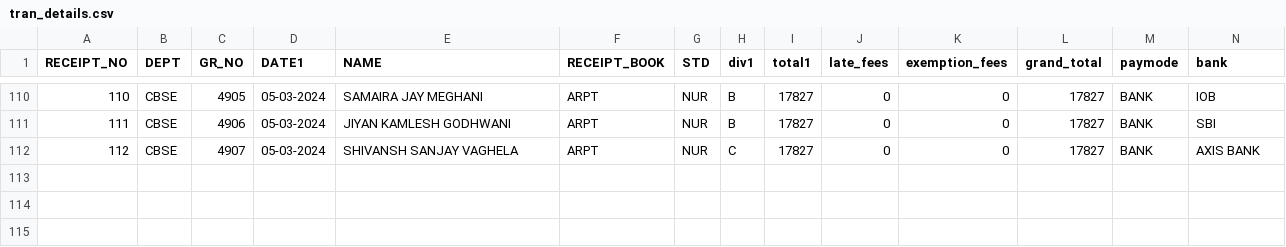
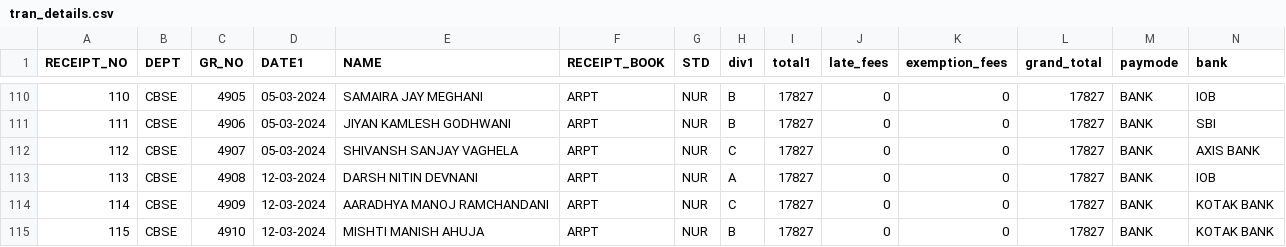
Before and after one commit to Kunal-63/CodeWorked, a CSV file: BACKUP/tran_details.csv, drawn as a sheet; only a part is shown, gaps mark what is left out; rows hold the shown columns only; the diff names each change by its address in the sheet, - before the commit and + after, or states it on an @@ line.

```diff
--- a/BACKUP/tran_details.csv
+++ b/BACKUP/tran_details.csv
+row 113: 113 | CBSE | 4908 | 12-03-2024 | DARSH NITIN DEVNANI | ARPT | NUR | A | 17827 | 0 | 0 | 17827 | BANK | IOB
+row 114: 114 | CBSE | 4909 | 12-03-2024 | AARADHYA MANOJ RAMCHANDANI | ARPT | NUR | C | 17827 | 0 | 0 | 17827 | BANK | KOTAK BANK
+row 115: 115 | CBSE | 4910 | 12-03-2024 | MISHTI MANISH AHUJA | ARPT | NUR | B | 17827 | 0 | 0 | 17827 | BANK | KOTAK BANK
```
Also changed, not shown: BACKUP/exmp_fees.csv, BACKUP/gr_details.csv, 20 other files.
